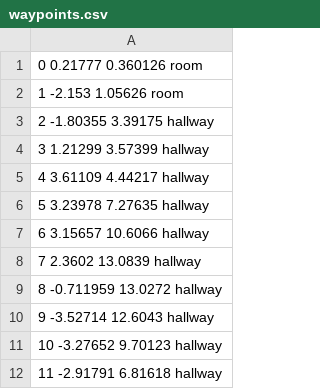
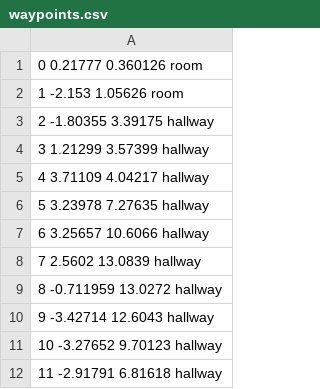
Before and after one commit to Leonana69/typego_ros_sdk, a CSV file: src/typego_sdk/resource/Map-4th-partial/waypoints.csv, drawn as a sheet.

Commit message:
adjust waypoint

```diff
--- a/src/typego_sdk/resource/Map-4th-partial/waypoints.csv
+++ b/src/typego_sdk/resource/Map-4th-partial/waypoints.csv
@@ -4,8 +4,8 @@
 3 1.21299 3.57399 hallway
-4 3.61109 4.44217 hallway
+4 3.71109 4.04217 hallway
 5 3.23978 7.27635 hallway
-6 3.15657 10.6066 hallway
-7 2.3602 13.0839 hallway
+6 3.25657 10.6066 hallway
+7 2.5602 13.0839 hallway
 8 -0.711959 13.0272 hallway
-9 -3.52714 12.6043 hallway
+9 -3.42714 12.6043 hallway
 10 -3.27652 9.70123 hallway
```
